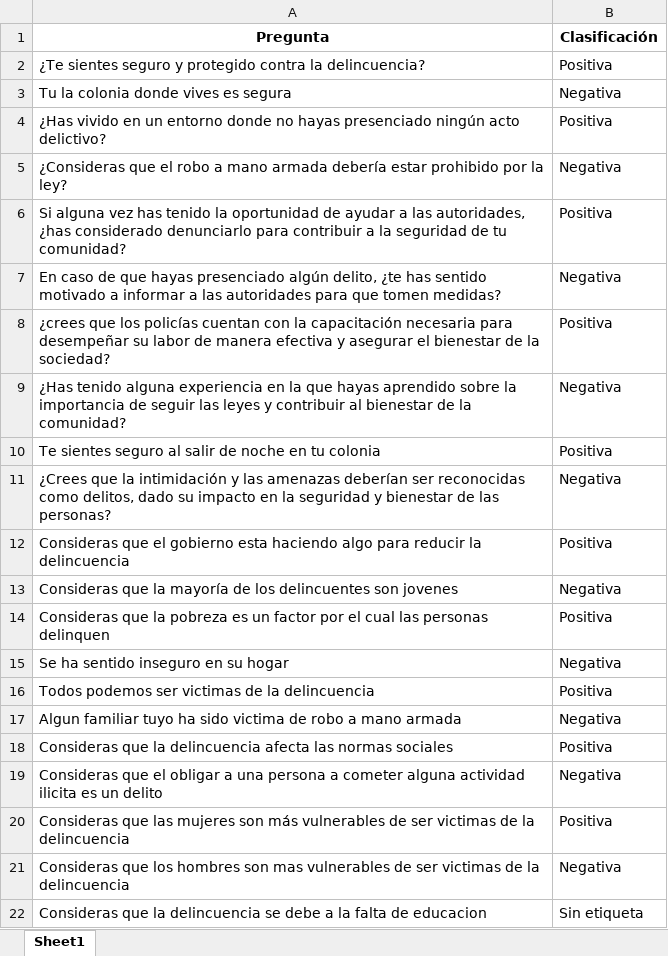
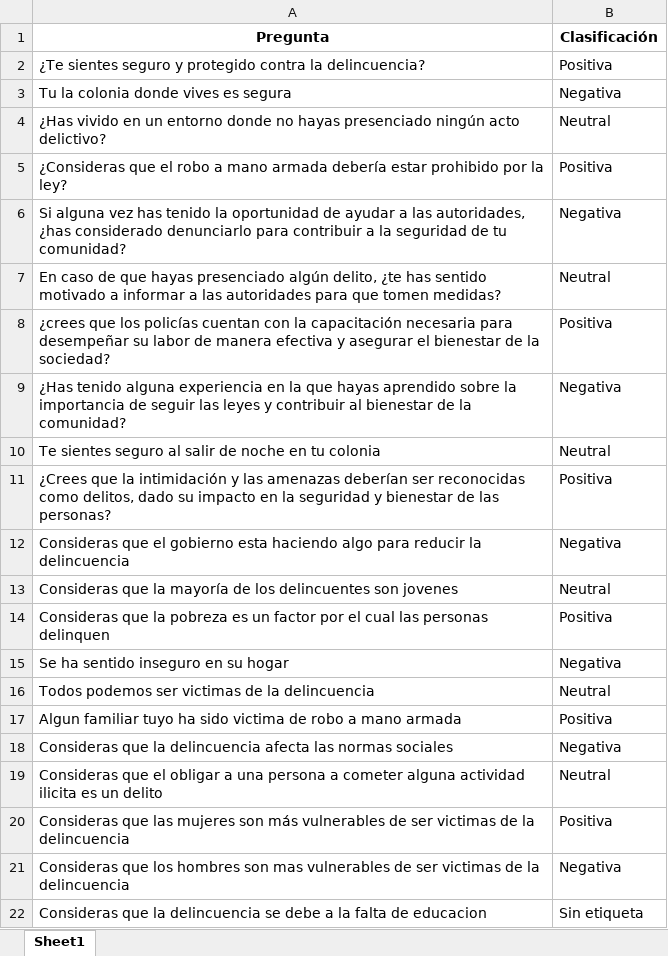
Before and after one commit to LiToZ04/ClasificadorIA, an Excel workbook: clasificaciones_preguntas.xlsx, sheet Sheet1, drawn as a sheet; only a part is shown; values as stored, in another font and other column widths than the file's, no borders; the diff names each change by its address in the sheet, - before the commit and + after, or states it on an @@ line.

```diff
--- a/clasificaciones_preguntas.xlsx (sheet Sheet1)
+++ b/clasificaciones_preguntas.xlsx (sheet Sheet1)
-B4 (Clasificación): Positiva
+B4 (Clasificación): Neutral
-B5 (Clasificación): Negativa
+B5 (Clasificación): Positiva
-B6 (Clasificación): Positiva
+B6 (Clasificación): Negativa
-B7 (Clasificación): Negativa
+B7 (Clasificación): Neutral
-B10 (Clasificación): Positiva
+B10 (Clasificación): Neutral
-B11 (Clasificación): Negativa
+B11 (Clasificación): Positiva
-B12 (Clasificación): Positiva
+B12 (Clasificación): Negativa
-B13 (Clasificación): Negativa
+B13 (Clasificación): Neutral
-B16 (Clasificación): Positiva
+B16 (Clasificación): Neutral
-B17 (Clasificación): Negativa
+B17 (Clasificación): Positiva
-B18 (Clasificación): Positiva
+B18 (Clasificación): Negativa
-B19 (Clasificación): Negativa
+B19 (Clasificación): Neutral
```
Also changed, not shown: MatrizConEtiquetas.xlsx, MatrizLlena.xlsx, 4 other files.
